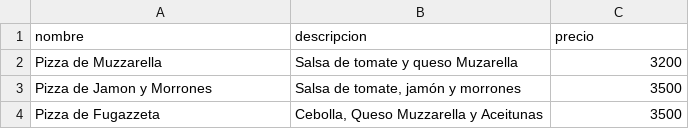
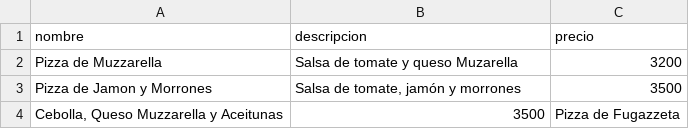
Before and after one commit to matiasjoseph/TP-Grupal, a CSV file: clase archivos/comidas_dicc.csv, drawn as a sheet.

Commit message:
Versión Final del TP

```diff
--- a/clase archivos/comidas_dicc.csv
+++ b/clase archivos/comidas_dicc.csv
@@ -3,2 +3,2 @@ Pizza de Muzzarella,Salsa de tomate y queso Muzarella,3200
 Pizza de Jamon y Morrones,"Salsa de tomate, jamón y morrones",3500
-Pizza de Fugazzeta,"Cebolla, Queso Muzzarella y Aceitunas",3500
+"Cebolla, Queso Muzzarella y Aceitunas",3500,Pizza de Fugazzeta
```
